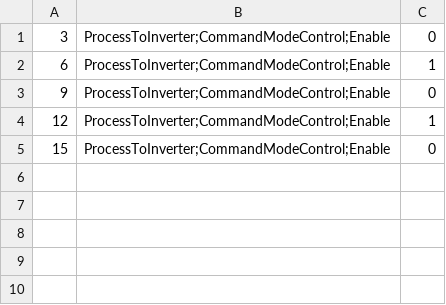
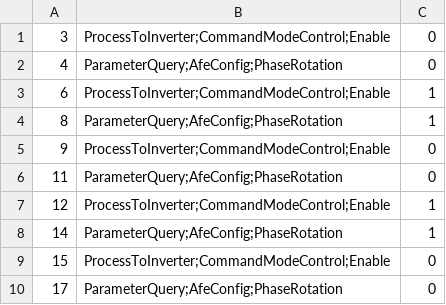
Before and after one commit to epcpower/stlib, a CSV file: epyqlib/scripting.csv, drawn as a sheet; the diff names each change by its address in the sheet, - before the commit and + after, or states it on an @@ line.

Commit message:
Support scripting of NV signals
Ref T734

```diff
--- a/epyqlib/scripting.csv
+++ b/epyqlib/scripting.csv
+row 2: 4 | ParameterQuery;AfeConfig;PhaseRotation | 0
+row 4: 8 | ParameterQuery;AfeConfig;PhaseRotation | 1
+row 6: 11 | ParameterQuery;AfeConfig;PhaseRotation | 0
+row 8: 14 | ParameterQuery;AfeConfig;PhaseRotation | 1
+row 10: 17 | ParameterQuery;AfeConfig;PhaseRotation | 0
```
Also changed, not shown: 2 other files.
